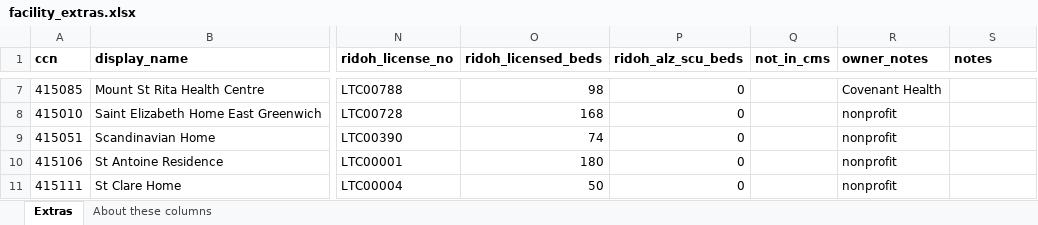
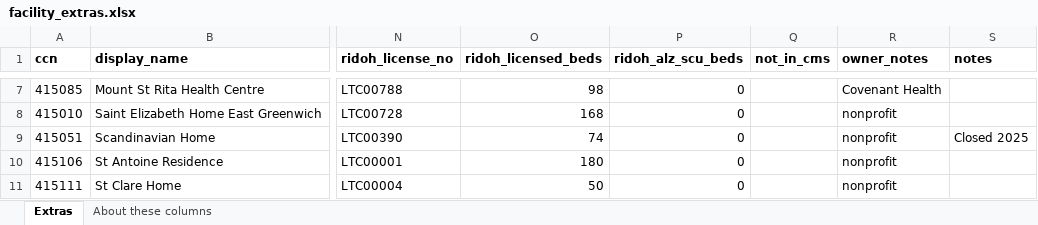
Before and after one commit to kgerard-abc/snfdashboard, an Excel workbook: pipeline/facility_extras.xlsx, sheet Extras, drawn as a sheet; only a part is shown, gaps mark what is left out; values as stored, in another font and other column widths than the file's, no borders; the diff names each change by its address in the sheet, - before the commit and + after, or states it on an @@ line.

```diff
--- a/pipeline/facility_extras.xlsx (sheet Extras)
+++ b/pipeline/facility_extras.xlsx (sheet Extras)
-S9 (notes): (empty)
+S9 (notes): Closed 2025
```
Also changed, not shown: 6 other files.
